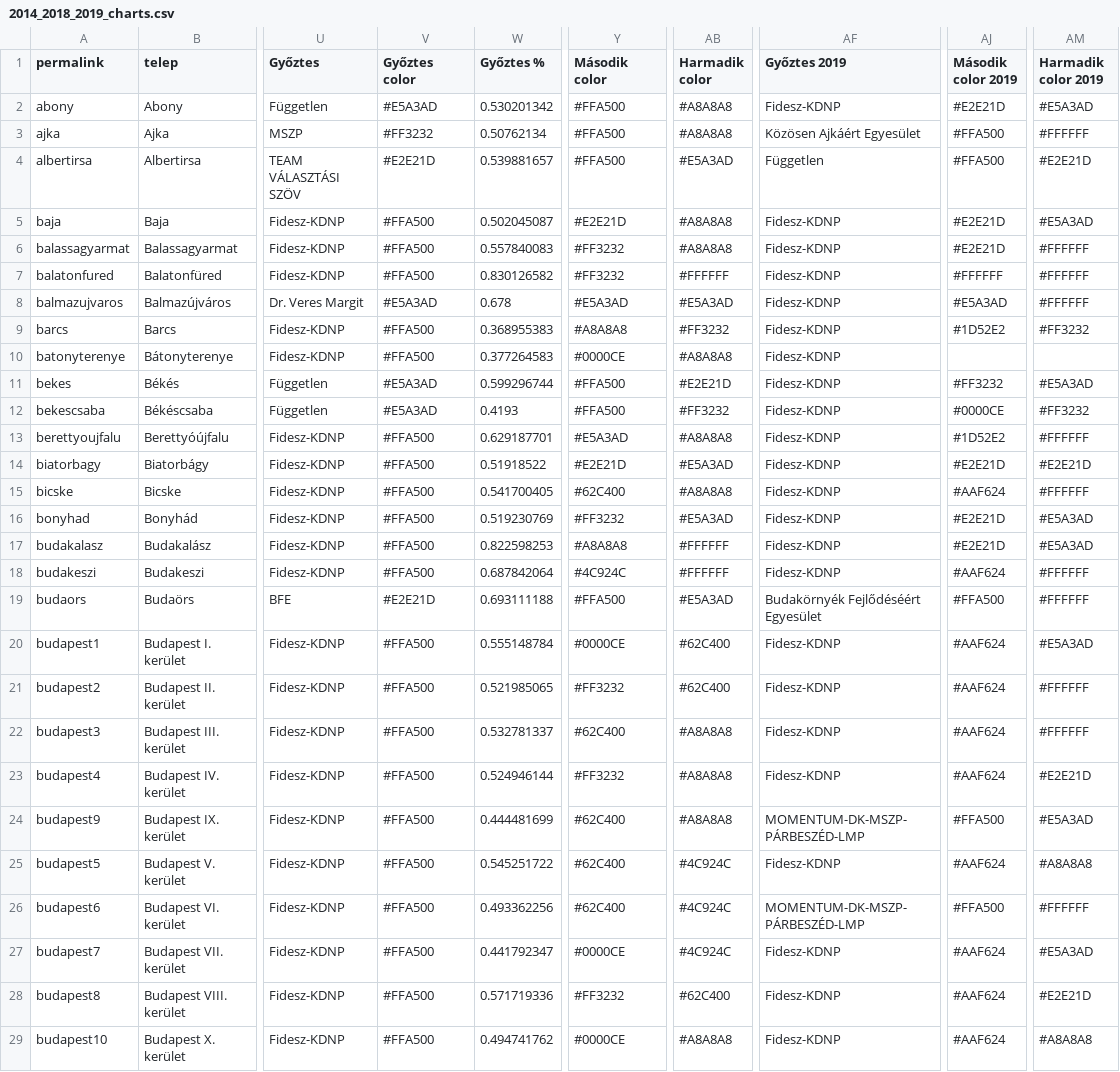
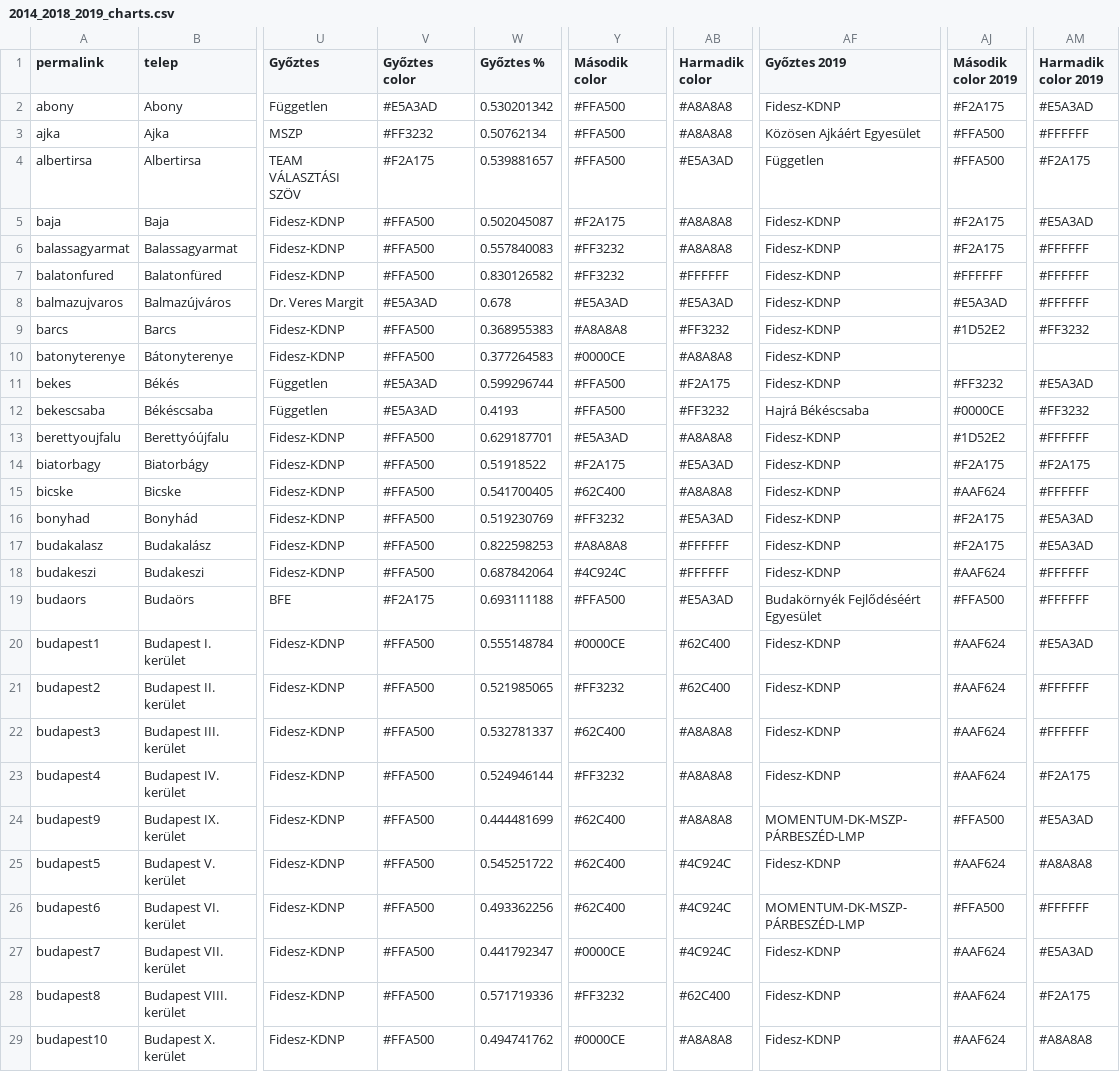
Before and after one commit to AdamSanyo88/szavazas2018, a CSV file: 2014_2018_2019_charts.csv, drawn as a sheet; only a part is shown, gaps mark what is left out; the diff covers the shown part only; the diff names each change by its address in the sheet, - before the commit and + after, or states it on an @@ line.

Commit message:
table colors

```diff
--- a/2014_2018_2019_charts.csv
+++ b/2014_2018_2019_charts.csv
-AJ2 (Második color 2019): #E2E21D
+AJ2 (Második color 2019): #F2A175
-V4 (Győztes color): #E2E21D
+V4 (Győztes color): #F2A175
-AM4 (Harmadik color 2019): #E2E21D
+AM4 (Harmadik color 2019): #F2A175
-Y5 (Második color): #E2E21D
+Y5 (Második color): #F2A175
-AJ5:AJ6 (Második color 2019): #E2E21D
+AJ5:AJ6 (Második color 2019): #F2A175
-AB11 (Harmadik color): #E2E21D
+AB11 (Harmadik color): #F2A175
-AF12 (Győztes 2019): Fidesz-KDNP
+AF12 (Győztes 2019): Hajrá Békéscsaba
-Y14 (Második color): #E2E21D
+Y14 (Második color): #F2A175
-AJ14 (Második color 2019): #E2E21D
+AJ14 (Második color 2019): #F2A175
-AM14 (Harmadik color 2019): #E2E21D
+AM14 (Harmadik color 2019): #F2A175
-AJ16:AJ17 (Második color 2019): #E2E21D
+AJ16:AJ17 (Második color 2019): #F2A175
-V19 (Győztes color): #E2E21D
+V19 (Győztes color): #F2A175
-AM23 (Harmadik color 2019): #E2E21D
+AM23 (Harmadik color 2019): #F2A175
-AM28 (Harmadik color 2019): #E2E21D
+AM28 (Harmadik color 2019): #F2A175
```
Also changed, not shown: 106 edited cells elsewhere in this file.
